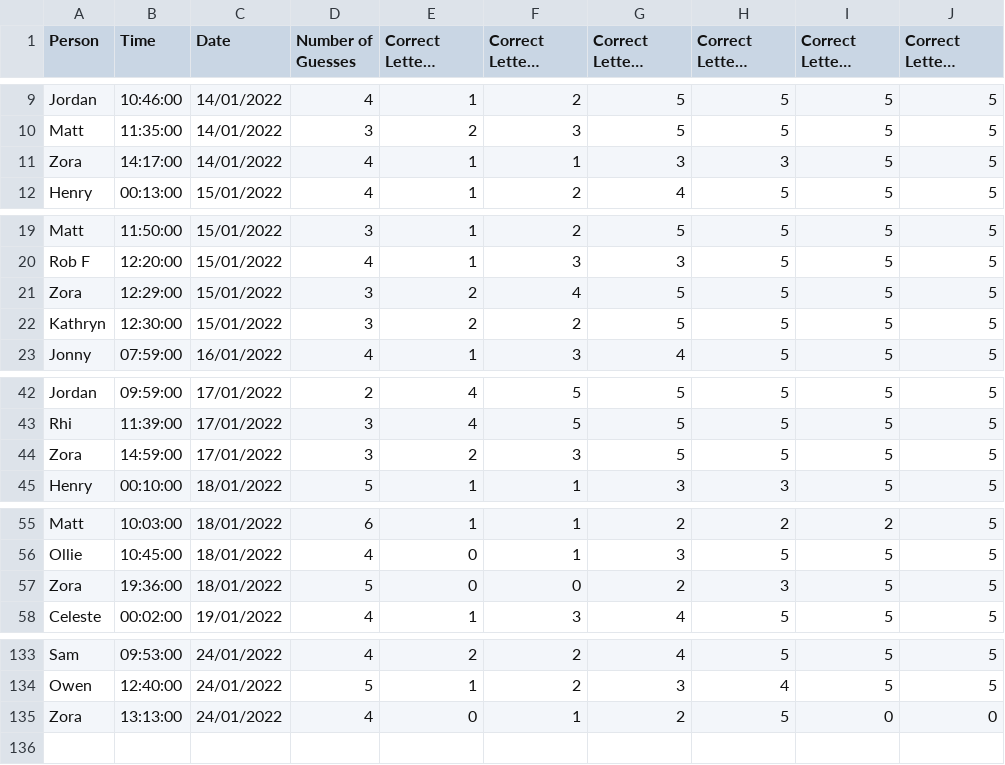
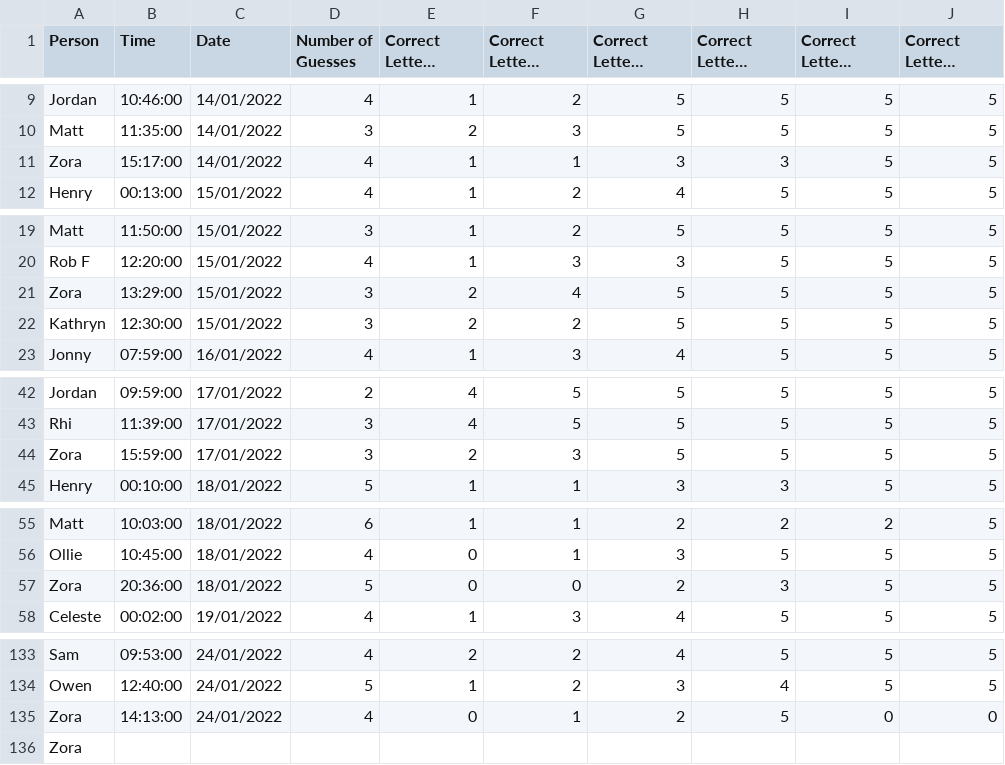
Before and after one commit to henry-israel/WordlePlotter, a CSV file: worldeplotter.csv, drawn as a sheet; only a part is shown, gaps mark what is left out; long unchanged cells end in …; the diff covers the shown part only.

Commit message:
updates times in csv|

```diff
--- a/worldeplotter.csv
+++ b/worldeplotter.csv
@@ -10,3 +10,3 @@ Jordan,10:46:00,14/01/2022,4,1,2,5,5,5,5
 Matt,11:35:00,14/01/2022,3,2,3,5,5,5,5
-Zora,14:17:00,14/01/2022,4,1,1,3,3,5,5
+Zora,15:17:00,14/01/2022,4,1,1,3,3,5,5
 Henry,00:13:00,15/01/2022,4,1,2,4,5,5,5
@@ -20,3 +20,3 @@ Matt,11:50:00,15/01/2022,3,1,2,5,5,5,5
 Rob F,12:20:00,15/01/2022,4,1,3,3,5,5,5
-Zora,12:29:00,15/01/2022,3,2,4,5,5,5,5
+Zora,13:29:00,15/01/2022,3,2,4,5,5,5,5
 Kathryn,12:30:00,15/01/2022,3,2,2,5,5,5,5
@@ -43,3 +43,3 @@ Jordan,09:59:00,17/01/2022,2,4,5,5,5,5,5
 Rhi,11:39:00,17/01/2022,3,4,5,5,5,5,5
-Zora,14:59:00,17/01/2022,3,2,3,5,5,5,5
+Zora,15:59:00,17/01/2022,3,2,3,5,5,5,5
 Henry,00:10:00,18/01/2022,5,1,1,3,3,5,5
@@ -56,3 +56,3 @@ Matt,10:03:00,18/01/2022,6,1,1,2,2,2,5
 Ollie,10:45:00,18/01/2022,4,0,1,3,5,5,5
-Zora,19:36:00,18/01/2022,5,0,0,2,3,5,5
+Zora,20:36:00,18/01/2022,5,0,0,2,3,5,5
 Celeste,00:02:00,19/01/2022,4,1,3,4,5,5,5
@@ -134,2 +134,3 @@ Sam,09:53:00,24/01/2022,4,2,2,4,5,5,5
 Owen,12:40:00,24/01/2022,5,1,2,3,4,5,5
-Zora,13:13:00,24/01/2022,4,0,1,2,5,0,0
+Zora,14:13:00,24/01/2022,4,0,1,2,5,0,0
+Zora,,,,,,,,,
```
Also changed, not shown: 5 edited cells elsewhere in this file, 1 other file.
